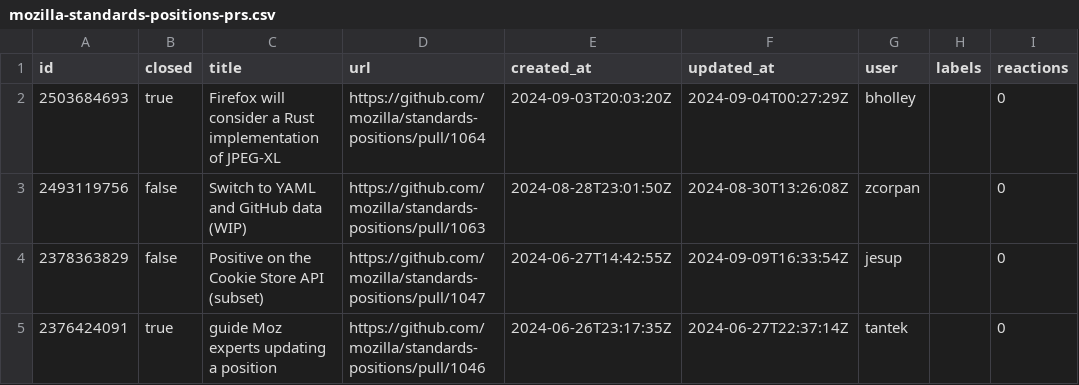
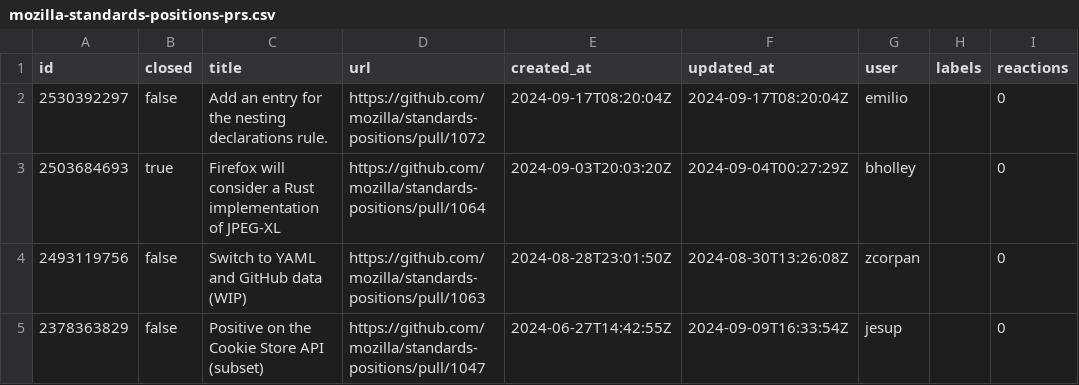
Before and after one commit to bgrins/compat-utils, a CSV file: output/mozilla-standards-positions-prs.csv, drawn as a sheet; only a part is shown; the shorter side is filled out with more unchanged rows.

```diff
--- a/output/mozilla-standards-positions-prs.csv
+++ b/output/mozilla-standards-positions-prs.csv
@@ -1,2 +1,3 @@
 id,closed,title,url,created_at,updated_at,user,labels,reactions
+2530392297,false,Add an entry for the nesting declarations rule.,https://github.com/mozilla/standards-positions/pull/1072,2024-09-17T08:20:04Z,2024-09-17T08:20:04Z,emilio,,0
 2503684693,true,Firefox will consider a Rust implementation of JPEG-XL,https://github.com/mozilla/standards-positions/pull/1064,2024-09-03T20:03:20Z,2024-09-04T00:27:29Z,bholley,,0
```
Also changed, not shown: output/all-comments.csv, output/webkit-standards-positions.csv, 7 other files.
